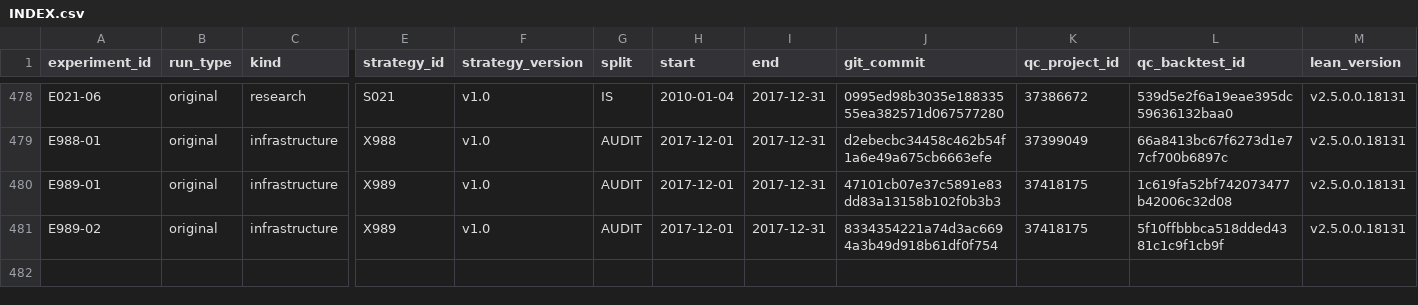
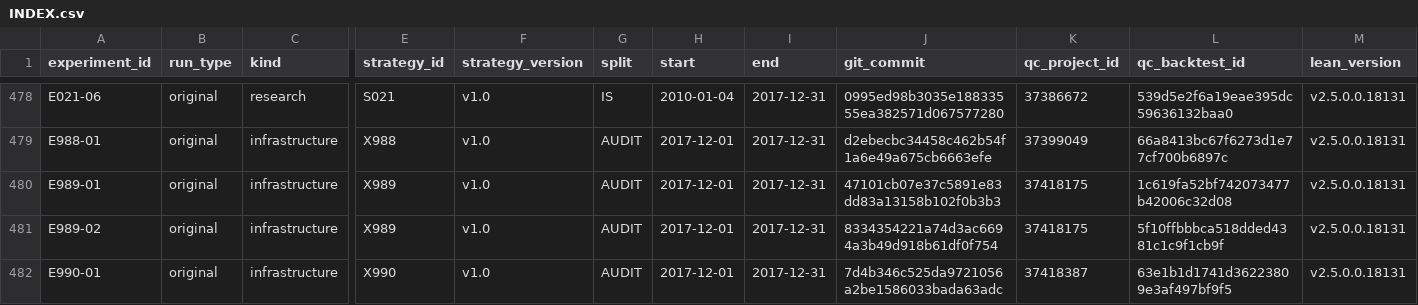
Before and after one commit to CohenMatan/quant-trading-research, a CSV file: experiments/INDEX.csv, drawn as a sheet; only a part is shown, gaps mark what is left out; rows hold the shown columns only; the diff names each change by its address in the sheet, - before the commit and + after, or states it on an @@ line.

```diff
--- a/experiments/INDEX.csv
+++ b/experiments/INDEX.csv
+row 482: E990-01 | original | infrastructure | X990 | v1.0 | AUDIT | 2017-12-01 | 2017-12-31 | 7d4b346c525da9721056a2be1586033bada63adc | 37418387 | 63e1b1d1741d36223809e3af497bf9f5 | v2.5.0.0.18131
```
Also changed, not shown: 8 other files.
